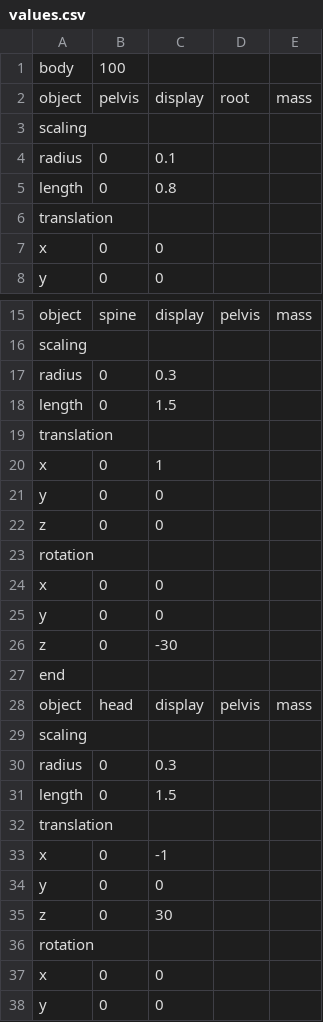
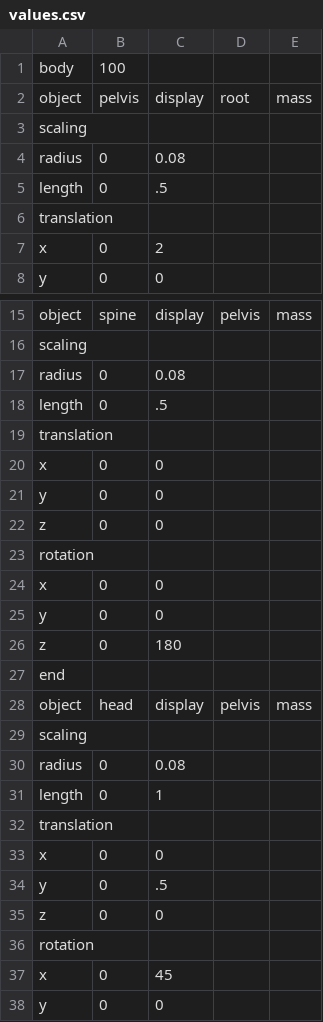
Before and after one commit to LuJu/ProjetMTR, a CSV file: assets/CSV/input/values.csv, drawn as a sheet; only a part is shown, gaps mark what is left out.

```diff
--- a/assets/CSV/input/values.csv
+++ b/assets/CSV/input/values.csv
@@ -3,6 +3,6 @@ object;pelvis;display;root;mass
 scaling;;
-radius;0;0.1
-length;0;0.8
+radius;0;0.08
+length;0;.5
 translation;;
-x;0;0;
+x;0;2;
 y;0;0;
@@ -16,6 +16,6 @@ object;spine;display;pelvis;mass
 scaling;;
-radius;0;0.3
-length;0;1.5
+radius;0;0.08
+length;0;.5
 translation;;
-x;0;1
+x;0;0
 y;0;0
@@ -25,3 +25,3 @@ x;0;0
 y;0;0
-z;0;-30
+z;0;180
 end;;
@@ -29,10 +29,10 @@ object;head;display;pelvis;mass
 scaling;;
-radius;0;0.3
-length;0;1.5
+radius;0;0.08
+length;0;1
 translation;;
-x;0;-1
-y;0;0
-z;0;30
+x;0;0
+y;0;.5
+z;0;0
 rotation;;
-x;0;0
+x;0;45
 y;0;0
```
Also changed, not shown: 17 other files.
